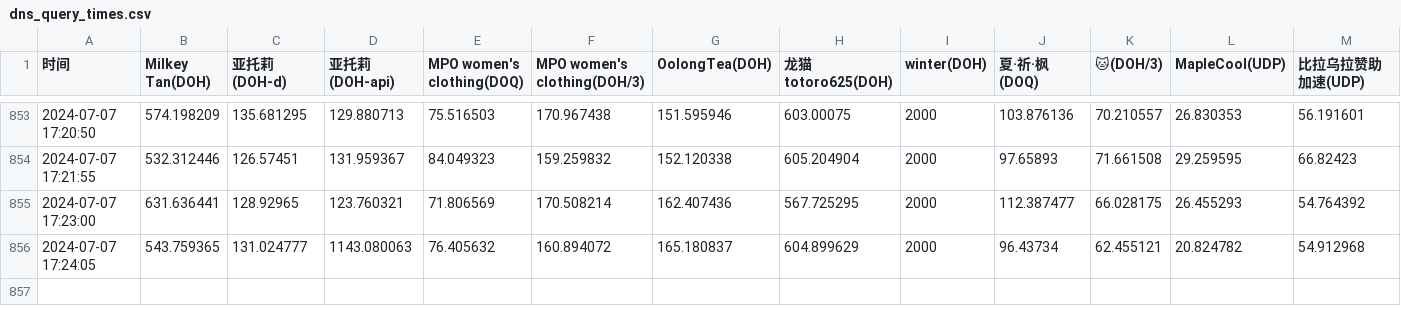
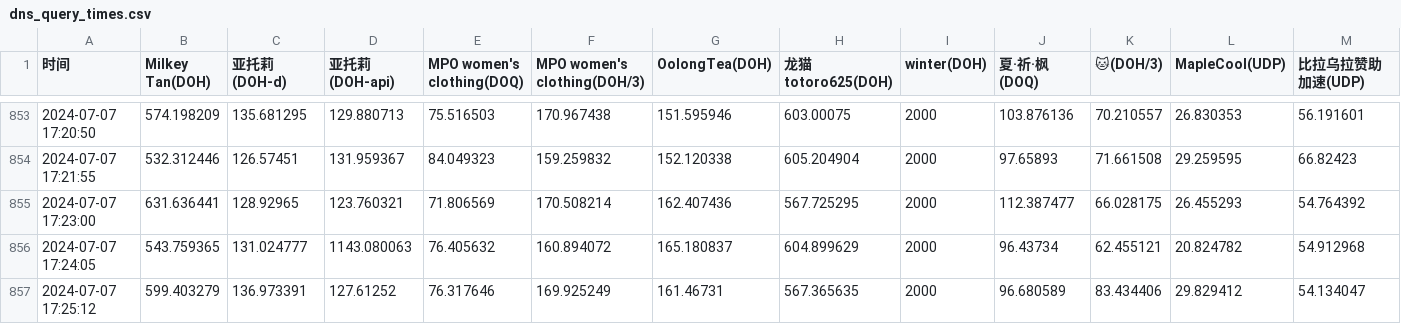
Before and after one commit to Astlm/helllllllll, a CSV file: dns_query_times.csv, drawn as a sheet; only a part is shown, gaps mark what is left out; rows hold the shown columns only; the diff names each change by its address in the sheet, - before the commit and + after, or states it on an @@ line.

Commit message:
Update DNS query times

```diff
--- a/dns_query_times.csv
+++ b/dns_query_times.csv
+row 857: 2024-07-07 17:25:12 | 599.403279 | 136.973391 | 127.61252 | 76.317646 | 169.925249 | 161.46731 | 567.365635 | 2000 | 96.680589 | 83.434406 | 29.829412 | 54.134047
```
